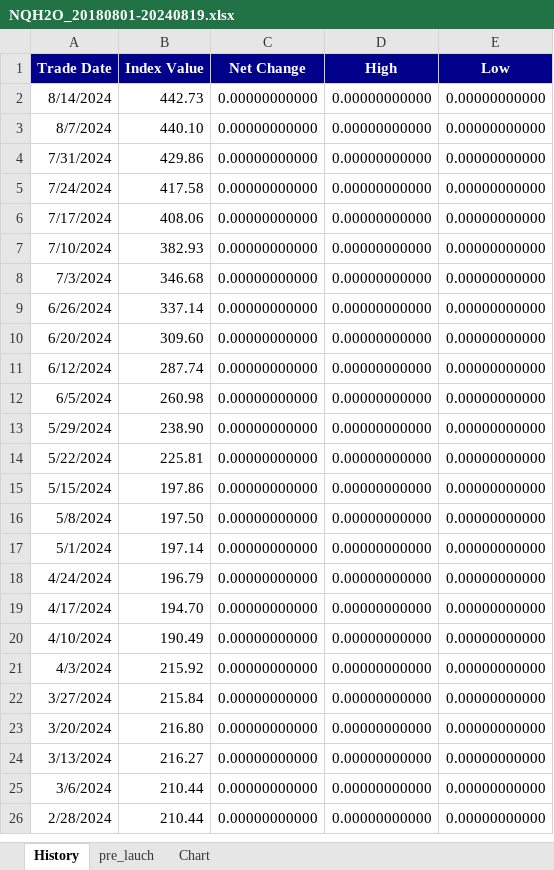
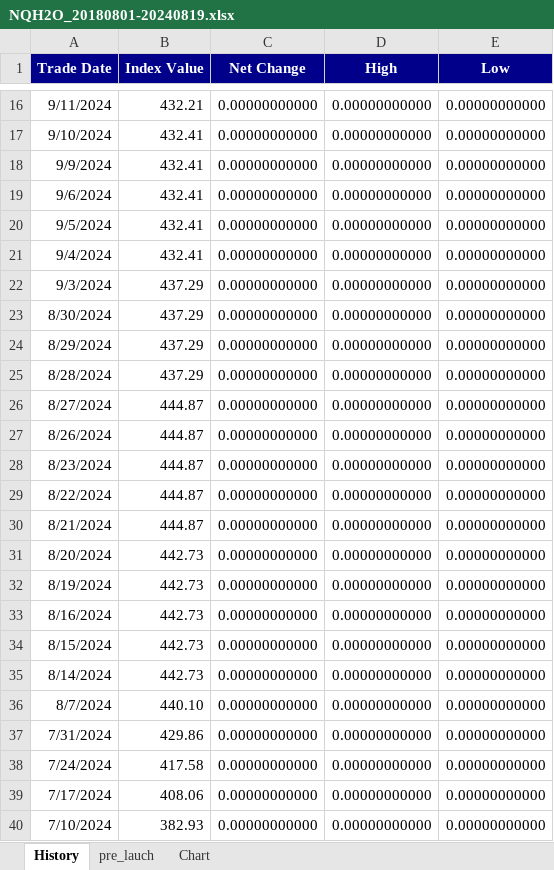
Before and after one commit to dlkency/CALFEWS, an Excel workbook: calfews_src/data/price_index/NQH2O_20180801-20240819.xlsx, sheet History, drawn as a sheet; only a part is shown, gaps mark what is left out; the shorter side is filled out with more unchanged rows; values as stored, in another font and other column widths than the file's, no borders; charts and pictures not drawn; the diff covers the shown part only; the diff names each change by its address in the sheet, - before the commit and + after, or states it on an @@ line.

```diff
--- a/calfews_src/data/price_index/NQH2O_20180801-20240819.xlsx (sheet History)
+++ b/calfews_src/data/price_index/NQH2O_20180801-20240819.xlsx (sheet History)
+row 16: 9/11/2024 | 432.21 | 0.00000000000 | 0.00000000000 | 0.00000000000
+row 17: 9/10/2024 | 432.41 | 0.00000000000 | 0.00000000000 | 0.00000000000
+row 18: 9/9/2024 | 432.41 | 0.00000000000 | 0.00000000000 | 0.00000000000
+row 19: 9/6/2024 | 432.41 | 0.00000000000 | 0.00000000000 | 0.00000000000
+row 20: 9/5/2024 | 432.41 | 0.00000000000 | 0.00000000000 | 0.00000000000
+row 21: 9/4/2024 | 432.41 | 0.00000000000 | 0.00000000000 | 0.00000000000
+row 22: 9/3/2024 | 437.29 | 0.00000000000 | 0.00000000000 | 0.00000000000
+row 23: 8/30/2024 | 437.29 | 0.00000000000 | 0.00000000000 | 0.00000000000
+row 24: 8/29/2024 | 437.29 | 0.00000000000 | 0.00000000000 | 0.00000000000
+row 25: 8/28/2024 | 437.29 | 0.00000000000 | 0.00000000000 | 0.00000000000
+row 26: 8/27/2024 | 444.87 | 0.00000000000 | 0.00000000000 | 0.00000000000
+row 27: 8/26/2024 | 444.87 | 0.00000000000 | 0.00000000000 | 0.00000000000
+row 28: 8/23/2024 | 444.87 | 0.00000000000 | 0.00000000000 | 0.00000000000
+row 29: 8/22/2024 | 444.87 | 0.00000000000 | 0.00000000000 | 0.00000000000
+row 30: 8/21/2024 | 444.87 | 0.00000000000 | 0.00000000000 | 0.00000000000
+row 31: 8/20/2024 | 442.73 | 0.00000000000 | 0.00000000000 | 0.00000000000
+row 32: 8/19/2024 | 442.73 | 0.00000000000 | 0.00000000000 | 0.00000000000
+row 33: 8/16/2024 | 442.73 | 0.00000000000 | 0.00000000000 | 0.00000000000
+row 34: 8/15/2024 | 442.73 | 0.00000000000 | 0.00000000000 | 0.00000000000
```
Also changed, not shown: 14 added rows elsewhere in this sheet, charts or pictures, 48 other files.
